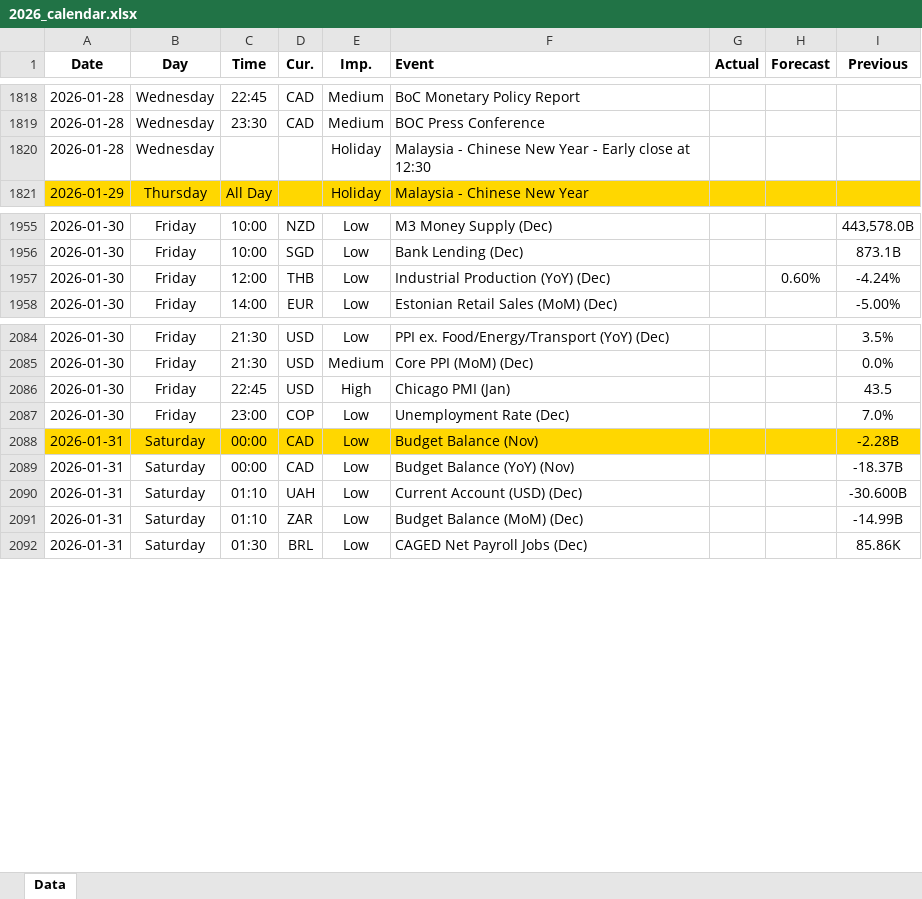
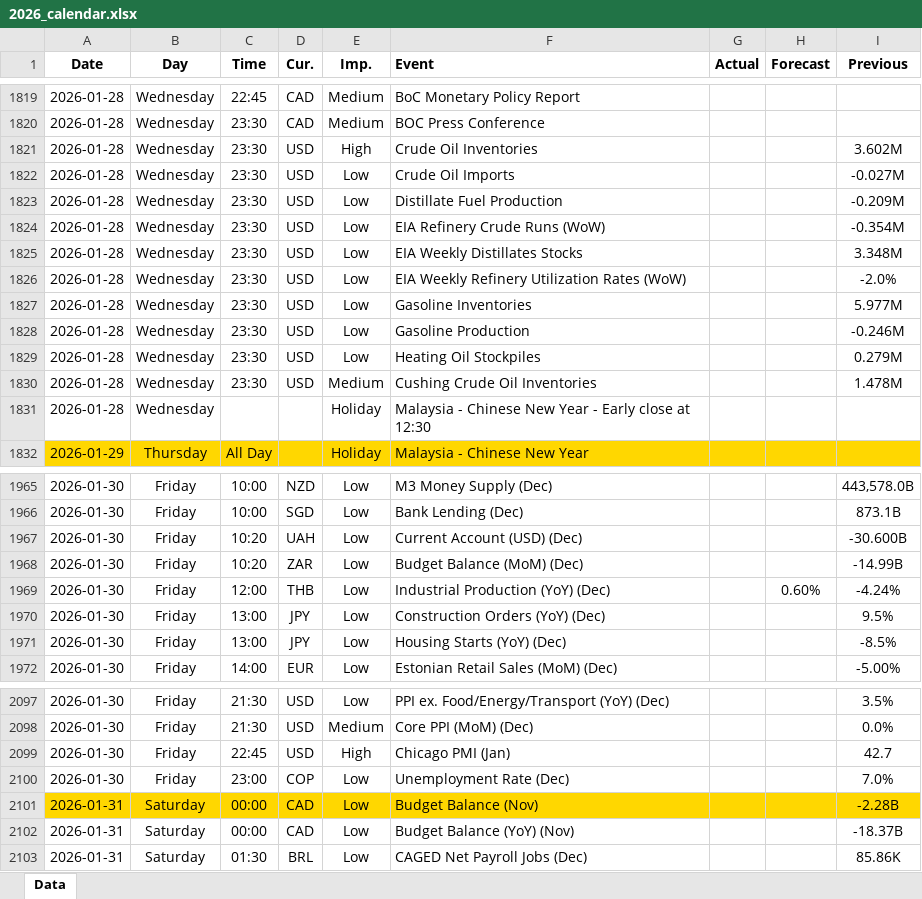
Before and after one commit to yiyousiow000814/XAUUSD-Calendar-Agent, an Excel workbook: data/Economic_Calendar/2026/2026_calendar.xlsx, sheet Data, drawn as a sheet; only a part is shown, gaps mark what is left out; values as stored, in another font and other column widths than the file's, no borders; removed rows and columns are numbered as before the commit, all else as after; the diff covers the shown part only; the diff names each change by its address in the sheet, - before the commit and + after, or states it on an @@ line.

```diff
--- a/data/Economic_Calendar/2026/2026_calendar.xlsx (sheet Data)
+++ b/data/Economic_Calendar/2026/2026_calendar.xlsx (sheet Data)
+row 1821: 2026-01-28 | Wednesday | 23:30 | USD | High | Crude Oil Inventories |  |  | 3.602M
+row 1822: 2026-01-28 | Wednesday | 23:30 | USD | Low | Crude Oil Imports |  |  | -0.027M
+row 1823: 2026-01-28 | Wednesday | 23:30 | USD | Low | Distillate Fuel Production |  |  | -0.209M
+row 1824: 2026-01-28 | Wednesday | 23:30 | USD | Low | EIA Refinery Crude Runs (WoW) |  |  | -0.354M
+row 1825: 2026-01-28 | Wednesday | 23:30 | USD | Low | EIA Weekly Distillates Stocks |  |  | 3.348M
+row 1826: 2026-01-28 | Wednesday | 23:30 | USD | Low | EIA Weekly Refinery Utilization Rates (WoW) |  |  | -2.0%
+row 1827: 2026-01-28 | Wednesday | 23:30 | USD | Low | Gasoline Inventories |  |  | 5.977M
+row 1828: 2026-01-28 | Wednesday | 23:30 | USD | Low | Gasoline Production |  |  | -0.246M
+row 1829: 2026-01-28 | Wednesday | 23:30 | USD | Low | Heating Oil Stockpiles |  |  | 0.279M
+row 1830: 2026-01-28 | Wednesday | 23:30 | USD | Medium | Cushing Crude Oil Inventories |  |  | 1.478M
+row 1967: 2026-01-30 | Friday | 10:20 | UAH | Low | Current Account (USD) (Dec) |  |  | -30.600B
+row 1968: 2026-01-30 | Friday | 10:20 | ZAR | Low | Budget Balance (MoM) (Dec) |  |  | -14.99B
+row 1970: 2026-01-30 | Friday | 13:00 | JPY | Low | Construction Orders (YoY) (Dec) |  |  | 9.5%
+row 1971: 2026-01-30 | Friday | 13:00 | JPY | Low | Housing Starts (YoY) (Dec) |  |  | -8.5%
-I2099 (Previous): 43.5
+I2099 (Previous): 42.7
-row 2090: 2026-01-31 | Saturday | 01:10 | UAH | Low | Current Account (USD) (Dec) |  |  | -30.600B
-row 2091: 2026-01-31 | Saturday | 01:10 | ZAR | Low | Budget Balance (MoM) (Dec) |  |  | -14.99B
```
Also changed, not shown: 26 added rows, 6 removed rows and 42 edited cells elsewhere in this sheet, 2 other files.
